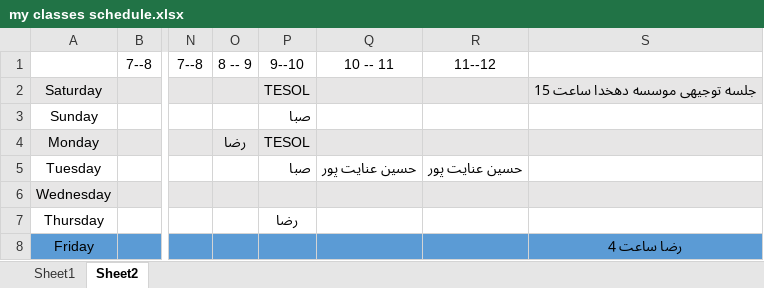
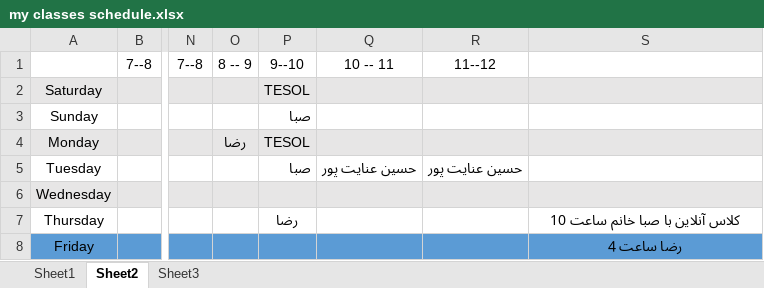
Before and after one commit to Babakashtari/PHD, an Excel workbook: my classes schedule.xlsx, sheet Sheet2, drawn as a sheet; only a part is shown, gaps mark what is left out; values as stored, in another font and other column widths than the file's, no borders; the diff names each change by its address in the sheet, - before the commit and + after, or states it on an @@ line.

```diff
--- a/my classes schedule.xlsx (sheet Sheet2)
+++ b/my classes schedule.xlsx (sheet Sheet2)
+sheet tab: Sheet3
-S2: جلسه توجیهی موسسه دهخدا ساعت 15
+S2: (empty)
-S7: (empty)
+S7: کلاس آنلاین با صبا خانم ساعت 10
```
Also changed, not shown: sheet Sheet1, 4 other files.
